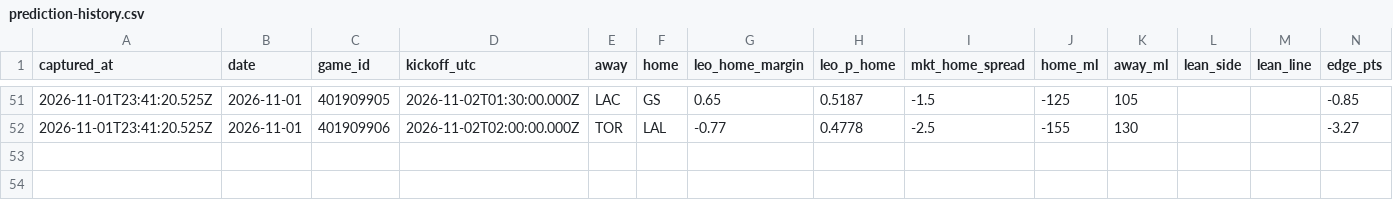
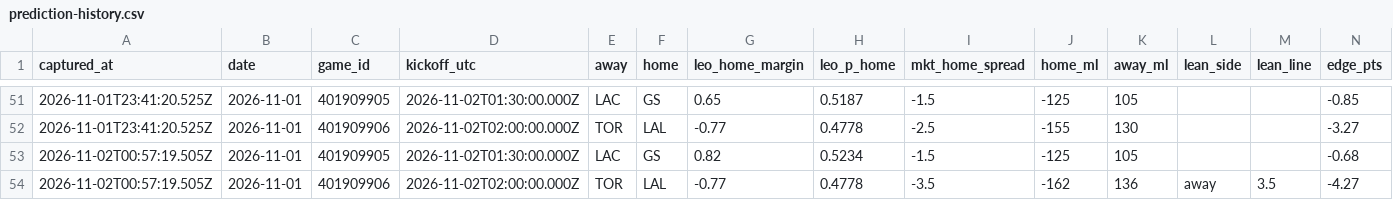
Before and after one commit to flychico/lydiaslab, a CSV file: data/nba/prediction-history.csv, drawn as a sheet; only a part is shown, gaps mark what is left out; rows hold the shown columns only; the diff names each change by its address in the sheet, - before the commit and + after, or states it on an @@ line.

```diff
--- a/data/nba/prediction-history.csv
+++ b/data/nba/prediction-history.csv
+row 53: 2026-11-02T00:57:19.505Z | 2026-11-01 | 401909905 | 2026-11-02T01:30:00.000Z | LAC | GS | 0.82 | 0.5234 | -1.5 | -125 | 105 |  |  | -0.68
+row 54: 2026-11-02T00:57:19.505Z | 2026-11-01 | 401909906 | 2026-11-02T02:00:00.000Z | TOR | LAL | -0.77 | 0.4778 | -3.5 | -162 | 136 | away | 3.5 | -4.27
```
Also changed, not shown: 10 other files.
